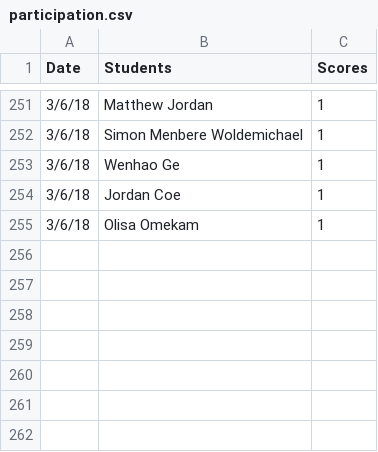
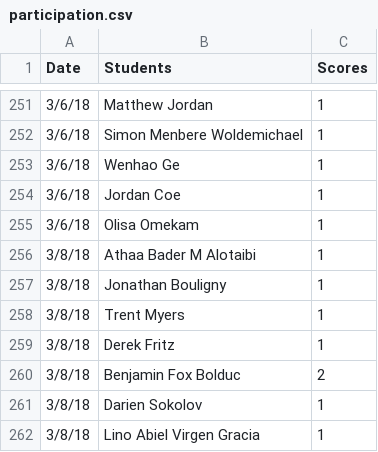
Before and after one commit to iDataVisualizationLab/5331Virtual-Reality, a CSV file: grade/data/participation.csv, drawn as a sheet; only a part is shown, gaps mark what is left out.

```diff
--- a/grade/data/participation.csv
+++ b/grade/data/participation.csv
@@ -255 +255,8 @@ Date,Students,Scores
 3/6/18,Olisa Omekam,1
+3/8/18,Athaa Bader M Alotaibi,1
+3/8/18,Jonathan Bouligny,1
+3/8/18,Trent Myers,1
+3/8/18,Derek Fritz,1
+3/8/18,Benjamin Fox Bolduc,2
+3/8/18,Darien Sokolov,1
+3/8/18,Lino Abiel Virgen Gracia,1
```
Also changed, not shown: 1 other file.
